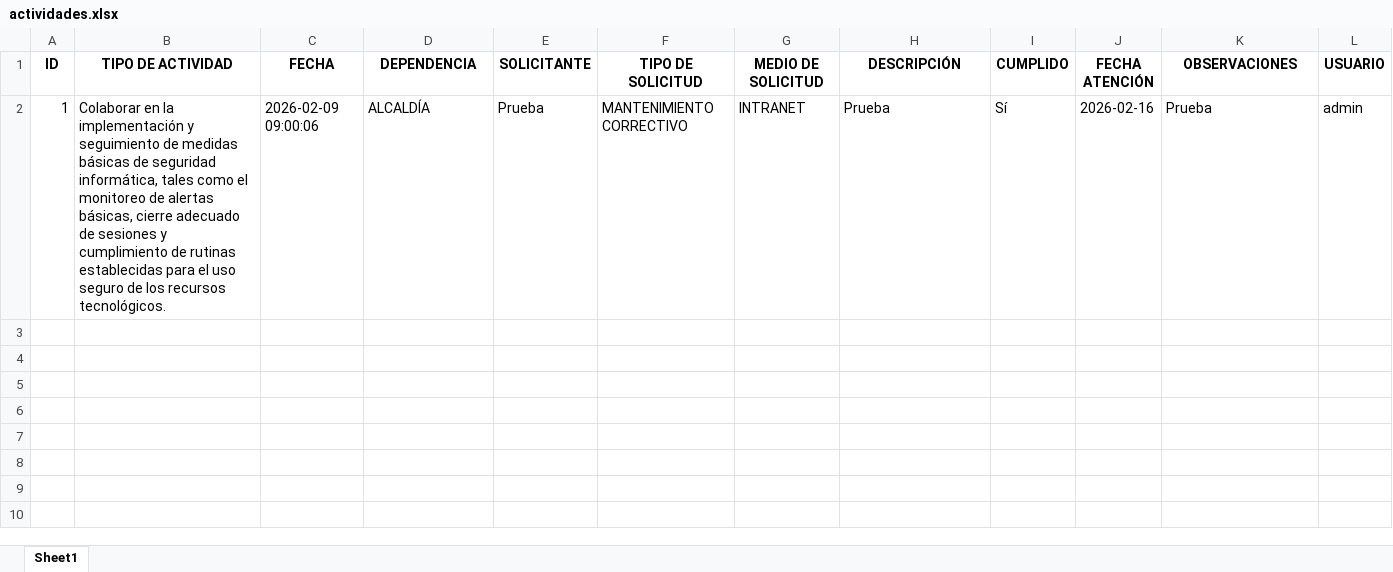
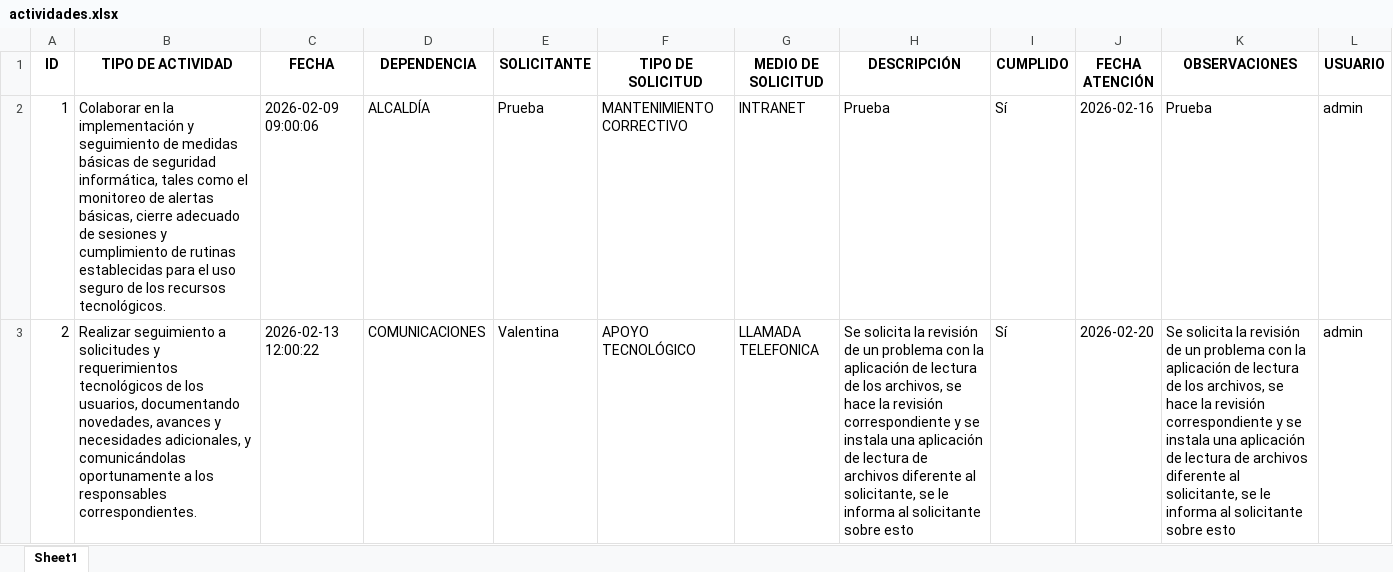
Before and after one commit to Seletex/Python---copia, an Excel workbook: actividades.xlsx, sheet Sheet1, drawn as a sheet; values as stored, in another font and other column widths than the file's, no borders; the diff names each change by its address in the sheet, - before the commit and + after, or states it on an @@ line.

```diff
--- a/actividades.xlsx (sheet Sheet1)
+++ b/actividades.xlsx (sheet Sheet1)
+row 3: 2 | Realizar seguimiento a solicitudes y requerimientos tecnológicos de los usuarios, documentando novedades, avances y necesidades adicionales, y comunicándolas oportunamente a los responsables correspondientes. | 2026-02-13 12:00:22 | COMUNICACIONES | Valentina | APOYO TECNOLÓGICO | LLAMADA TELEFONICA | Se solicita la revisión de un problema con la aplicación de lectura de los archivos, se hace la revisión correspondiente y se instala una aplicación de lectura de archivos diferente al solicitante, se le informa al solicitante sobre esto | Sí | 2026-02-20 | Se solicita la revisión de un problema con la aplicación de lectura de los archivos, se hace la revisión correspondiente y se instala una aplicación de lectura de archivos diferente al solicitante, se le informa al solicitante sobre esto | admin
```
Also changed, not shown: INFORME DE ACTIVIDADES - copia.xlsx, 25 other files.
